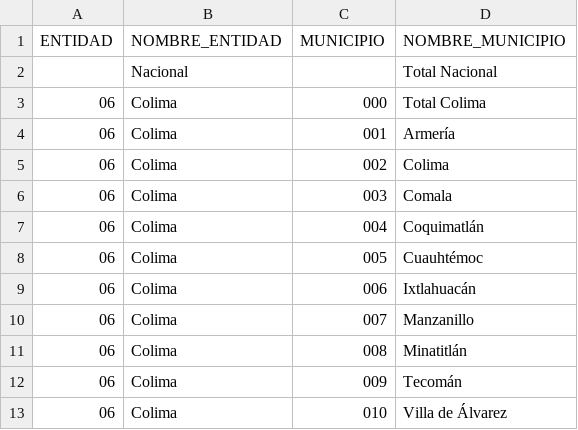
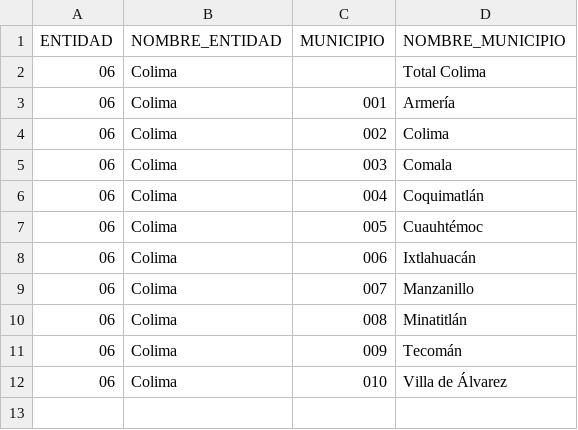
Before and after one commit to AnItalianBoi/BDProyectoDataser, a CSV file: tc_entidad_municipio.csv, drawn as a sheet.

Commit message:
Limpieza
Mas limpieza

```diff
--- a/tc_entidad_municipio.csv
+++ b/tc_entidad_municipio.csv
@@ -1,4 +1,3 @@
 ENTIDAD,NOMBRE_ENTIDAD,MUNICIPIO,NOMBRE_MUNICIPIO
-"	",Nacional,"	",Total Nacional
-"	06",Colima,"	000",Total Colima
+"	06",Colima,,Total Colima
 "	06",Colima,"	001",Armería
```
